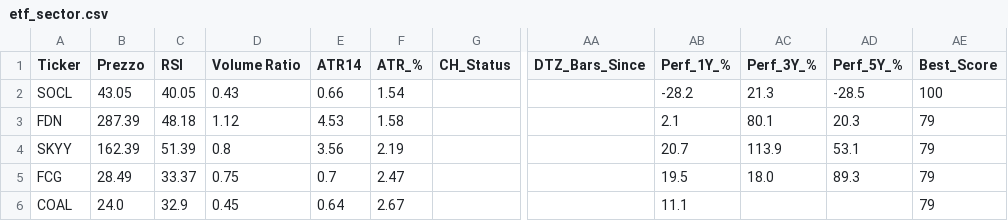
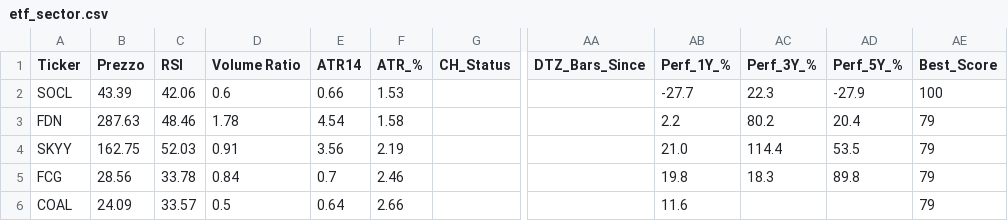
Before and after one commit to nikthetrip/Patterns-Screener, a CSV file: data/etf_sector.csv, drawn as a sheet; only a part is shown, gaps mark what is left out; the diff covers the shown part only; the diff names each change by its address in the sheet, - before the commit and + after, or states it on an @@ line.

```diff
--- a/data/etf_sector.csv
+++ b/data/etf_sector.csv
-B2 (Prezzo): 43.05
+B2 (Prezzo): 43.39
-C2 (RSI): 40.05
+C2 (RSI): 42.06
-D2 (Volume Ratio): 0.43
+D2 (Volume Ratio): 0.6
-F2 (ATR_%): 1.54
+F2 (ATR_%): 1.53
-AB2 (Perf_1Y_%): -28.2
+AB2 (Perf_1Y_%): -27.7
-AC2 (Perf_3Y_%): 21.3
+AC2 (Perf_3Y_%): 22.3
-AD2 (Perf_5Y_%): -28.5
+AD2 (Perf_5Y_%): -27.9
-B3 (Prezzo): 287.39
+B3 (Prezzo): 287.63
-C3 (RSI): 48.18
+C3 (RSI): 48.46
-D3 (Volume Ratio): 1.12
+D3 (Volume Ratio): 1.78
-E3 (ATR14): 4.53
+E3 (ATR14): 4.54
-AB3 (Perf_1Y_%): 2.1
+AB3 (Perf_1Y_%): 2.2
-AC3 (Perf_3Y_%): 80.1
+AC3 (Perf_3Y_%): 80.2
-AD3 (Perf_5Y_%): 20.3
+AD3 (Perf_5Y_%): 20.4
-B4 (Prezzo): 162.39
+B4 (Prezzo): 162.75
-C4 (RSI): 51.39
+C4 (RSI): 52.03
-D4 (Volume Ratio): 0.8
+D4 (Volume Ratio): 0.91
-AB4 (Perf_1Y_%): 20.7
+AB4 (Perf_1Y_%): 21.0
-AC4 (Perf_3Y_%): 113.9
+AC4 (Perf_3Y_%): 114.4
-AD4 (Perf_5Y_%): 53.1
+AD4 (Perf_5Y_%): 53.5
-B5 (Prezzo): 28.49
+B5 (Prezzo): 28.56
-C5 (RSI): 33.37
+C5 (RSI): 33.78
-D5 (Volume Ratio): 0.75
+D5 (Volume Ratio): 0.84
-F5 (ATR_%): 2.47
+F5 (ATR_%): 2.46
-AB5 (Perf_1Y_%): 19.5
+AB5 (Perf_1Y_%): 19.8
-AC5 (Perf_3Y_%): 18.0
+AC5 (Perf_3Y_%): 18.3
-AD5 (Perf_5Y_%): 89.3
+AD5 (Perf_5Y_%): 89.8
-B6 (Prezzo): 24.0
+B6 (Prezzo): 24.09
-C6 (RSI): 32.9
+C6 (RSI): 33.57
-D6 (Volume Ratio): 0.45
+D6 (Volume Ratio): 0.5
-F6 (ATR_%): 2.67
+F6 (ATR_%): 2.66
-AB6 (Perf_1Y_%): 11.1
+AB6 (Perf_1Y_%): 11.6
```
Also changed, not shown: 2 added rows, 2 removed rows and 76 edited cells elsewhere in this file, data/etf_info.csv, data/fundamentals_stocks.csv, 4 other files.
